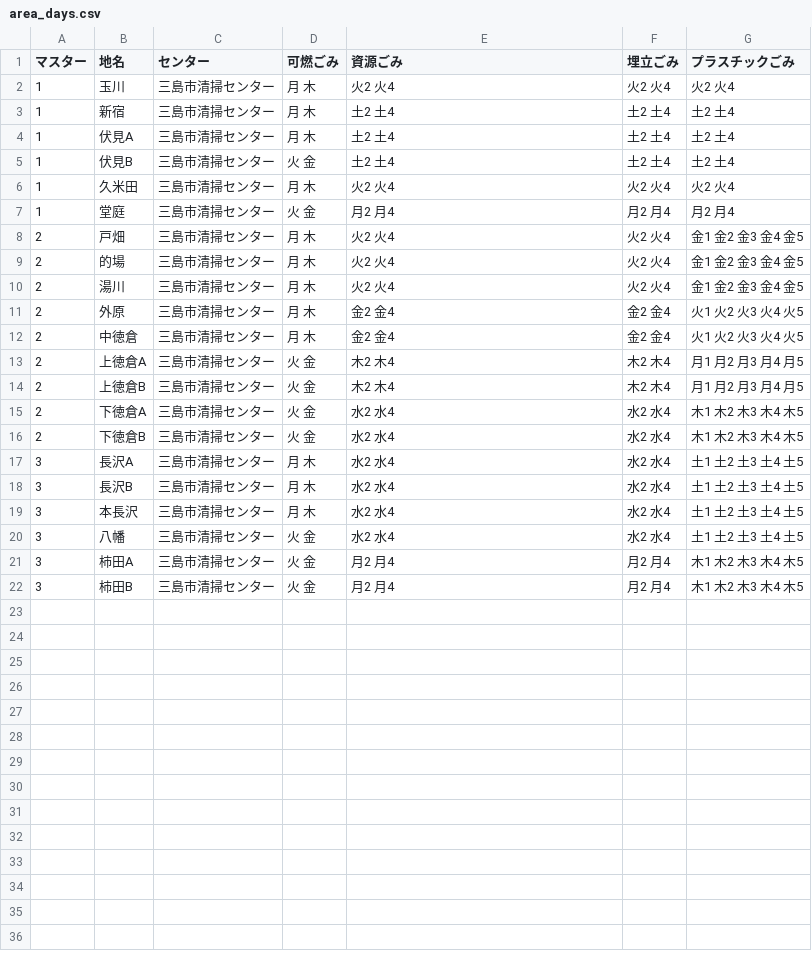
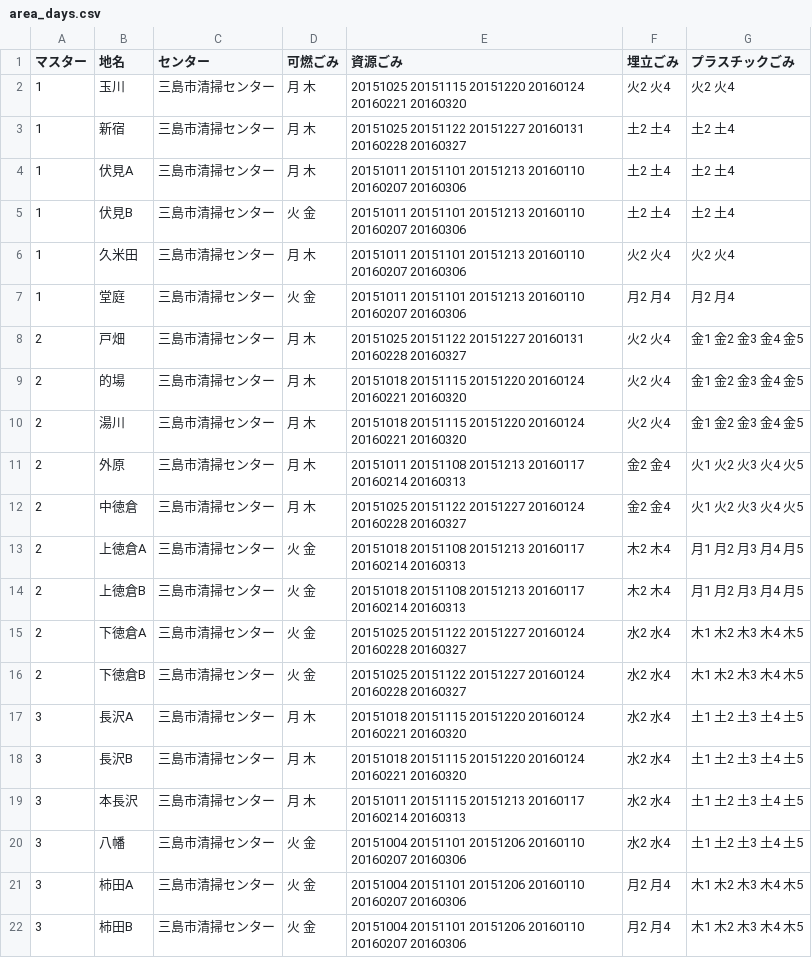
Before and after one commit to shimasho-yamamoto/5374, a CSV file: data/area_days.csv, drawn as a sheet.

Commit message:
Update area_days.csv

```diff
--- a/data/area_days.csv
+++ b/data/area_days.csv
@@ -1,22 +1,22 @@
 マスター,地名,センター,可燃ごみ,資源ごみ,埋立ごみ,プラスチックごみ
-1,玉川,三島市清掃センター,月 木,火2 火4,火2 火4,火2 火4
-1,新宿,三島市清掃センター,月 木,土2 土4,土2 土4,土2 土4
-1,伏見A,三島市清掃センター,月 木,土2 土4,土2 土4,土2 土4
-1,伏見B,三島市清掃センター,火 金,土2 土4,土2 土4,土2 土4
-1,久米田,三島市清掃センター,月 木,火2 火4,火2 火4,火2 火4
-1,堂庭,三島市清掃センター,火 金,月2 月4,月2 月4,月2 月4
-2,戸畑,三島市清掃センター,月 木,火2 火4,火2 火4,金1 金2 金3 金4 金5
-2,的場,三島市清掃センター,月 木,火2 火4,火2 火4,金1 金2 金3 金4 金5
-2,湯川,三島市清掃センター,月 木,火2 火4,火2 火4,金1 金2 金3 金4 金5
-2,外原,三島市清掃センター,月 木,金2 金4,金2 金4,火1 火2 火3 火4 火5
-2,中徳倉,三島市清掃センター,月 木,金2 金4,金2 金4,火1 火2 火3 火4 火5
-2,上徳倉A,三島市清掃センター,火 金,木2 木4,木2 木4,月1 月2 月3 月4 月5
-2,上徳倉B,三島市清掃センター,火 金,木2 木4,木2 木4,月1 月2 月3 月4 月5
-2,下徳倉A,三島市清掃センター,火 金,水2 水4,水2 水4,木1 木2 木3 木4 木5
-2,下徳倉B,三島市清掃センター,火 金,水2 水4,水2 水4,木1 木2 木3 木4 木5
-3,長沢A,三島市清掃センター,月 木,水2 水4,水2 水4,土1 土2 土3 土4 土5
-3,長沢B,三島市清掃センター,月 木,水2 水4,水2 水4,土1 土2 土3 土4 土5
-3,本長沢,三島市清掃センター,月 木,水2 水4,水2 水4,土1 土2 土3 土4 土5
-3,八幡,三島市清掃センター,火 金,水2 水4,水2 水4,土1 土2 土3 土4 土5
-3,柿田A,三島市清掃センター,火 金,月2 月4,月2 月4,木1 木2 木3 木4 木5
-3,柿田B,三島市清掃センター,火 金,月2 月4,月2 月4,木1 木2 木3 木4 木5
+1,玉川,三島市清掃センター,月 木,20151025 20151115 20151220 20160124 20160221 20160320,火2 火4,火2 火4
+1,新宿,三島市清掃センター,月 木,20151025 20151122 20151227 20160131 20160228 20160327,土2 土4,土2 土4
+1,伏見A,三島市清掃センター,月 木,20151011 20151101 20151213 20160110 20160207 20160306,土2 土4,土2 土4
+1,伏見B,三島市清掃センター,火 金,20151011 20151101 20151213 20160110 20160207 20160306,土2 土4,土2 土4
+1,久米田,三島市清掃センター,月 木,20151011 20151101 20151213 20160110 20160207 20160306,火2 火4,火2 火4
+1,堂庭,三島市清掃センター,火 金,20151011 20151101 20151213 20160110 20160207 20160306,月2 月4,月2 月4
+2,戸畑,三島市清掃センター,月 木,20151025 20151122 20151227 20160131 20160228 20160327,火2 火4,金1 金2 金3 金4 金5
+2,的場,三島市清掃センター,月 木,20151018 20151115 20151220 20160124 20160221 20160320,火2 火4,金1 金2 金3 金4 金5
+2,湯川,三島市清掃センター,月 木,20151018 20151115 20151220 20160124 20160221 20160320,火2 火4,金1 金2 金3 金4 金5
+2,外原,三島市清掃センター,月 木,20151011 20151108 20151213 20160117 20160214 20160313,金2 金4,火1 火2 火3 火4 火5
+2,中徳倉,三島市清掃センター,月 木,20151025 20151122 20151227 20160124 20160228 20160327,金2 金4,火1 火2 火3 火4 火5
+2,上徳倉A,三島市清掃センター,火 金,20151018 20151108 20151213 20160117 20160214 20160313,木2 木4,月1 月2 月3 月4 月5
+2,上徳倉B,三島市清掃センター,火 金,20151018 20151108 20151213 20160117 20160214 20160313,木2 木4,月1 月2 月3 月4 月5
+2,下徳倉A,三島市清掃センター,火 金,20151025 20151122 20151227 20160124 20160228 20160327,水2 水4,木1 木2 木3 木4 木5
+2,下徳倉B,三島市清掃センター,火 金,20151025 20151122 20151227 20160124 20160228 20160327,水2 水4,木1 木2 木3 木4 木5
+3,長沢A,三島市清掃センター,月 木,20151018 20151115 20151220 20160124 20160221 20160320,水2 水4,土1 土2 土3 土4 土5
+3,長沢B,三島市清掃センター,月 木,20151018 20151115 20151220 20160124 20160221 20160320,水2 水4,土1 土2 土3 土4 土5
+3,本長沢,三島市清掃センター,月 木,20151011 20151115 20151213 20160117 20160214 20160313,水2 水4,土1 土2 土3 土4 土5
+3,八幡,三島市清掃センター,火 金,20151004 20151101 20151206 20160110 20160207 20160306,水2 水4,土1 土2 土3 土4 土5
+3,柿田A,三島市清掃センター,火 金,20151004 20151101 20151206 20160110 20160207 20160306,月2 月4,木1 木2 木3 木4 木5
+3,柿田B,三島市清掃センター,火 金,20151004 20151101 20151206 20160110 20160207 20160306,月2 月4,木1 木2 木3 木4 木5
```
